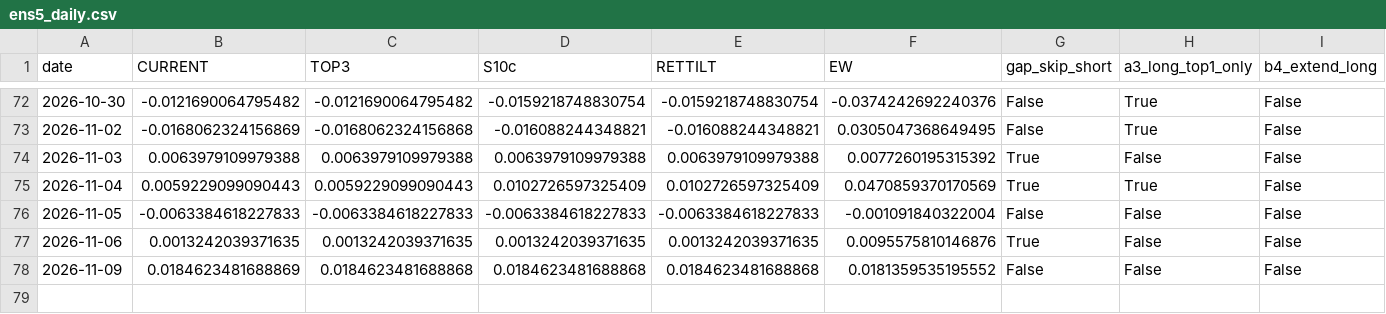
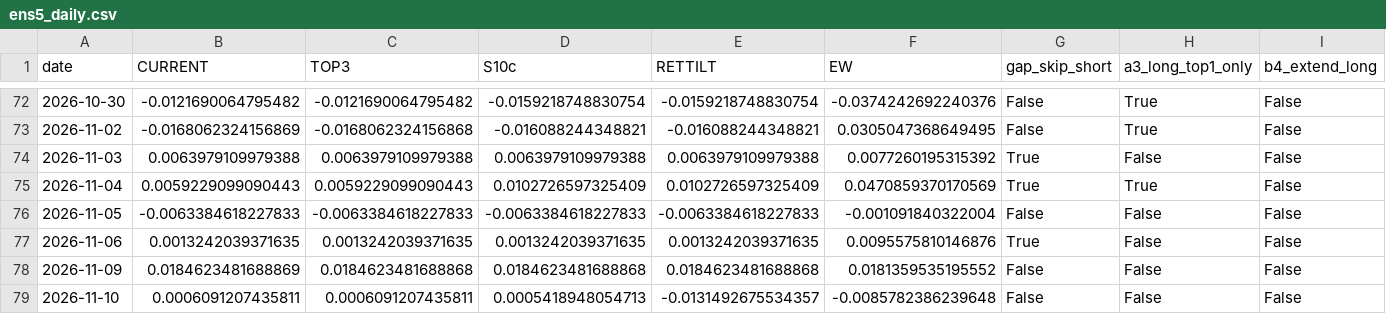
Before and after one commit to Edi-gzl/bist-strategies, a CSV file: ens5/out/ens5_daily.csv, drawn as a sheet; only a part is shown, gaps mark what is left out; rows hold the shown columns only; the diff names each change by its address in the sheet, - before the commit and + after, or states it on an @@ line.

```diff
--- a/ens5/out/ens5_daily.csv
+++ b/ens5/out/ens5_daily.csv
+row 79: 2026-11-10 | 0.0006091207435811 | 0.0006091207435811 | 0.0005418948054713 | -0.0131492675534357 | -0.0085782386239648 | False | False | False
```
Also changed, not shown: ens5/out/ens5_pending.csv, ens5/out/ens5_picks.csv, 9 other files.
